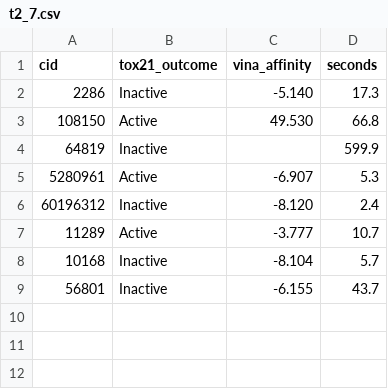
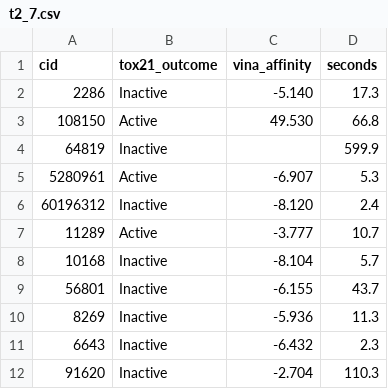
Before and after one commit to ryuunderground/regvelo_etc, a CSV file: vina_eralpha/t2_7.csv, drawn as a sheet; the diff names each change by its address in the sheet, - before the commit and + after, or states it on an @@ line.

```diff
--- a/vina_eralpha/t2_7.csv
+++ b/vina_eralpha/t2_7.csv
+row 10: 8269 | Inactive | -5.936 | 11.3
+row 11: 6643 | Inactive | -6.432 | 2.3
+row 12: 91620 | Inactive | -2.704 | 110.3
```
Also changed, not shown: vina_eralpha/t2_11.csv, 7 other files.
